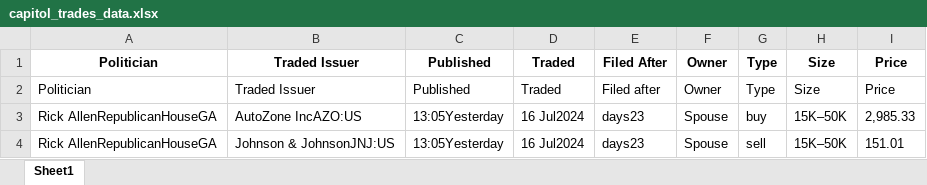
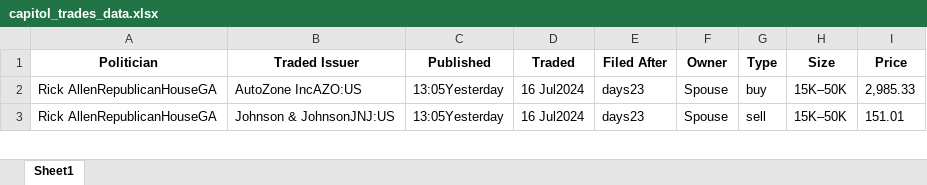
Before and after one commit to kapplan/scraaping_stocks, an Excel workbook: capitol_trades_data.xlsx, sheet Sheet1, drawn as a sheet; only a part is shown; values as stored, in another font and other column widths than the file's, no borders; the diff names each change by its address in the sheet, - before the commit and + after, or states it on an @@ line.

Commit message:
capitol hill politicans' traded stocks in the last 1 year

```diff
--- a/capitol_trades_data.xlsx (sheet Sheet1)
+++ b/capitol_trades_data.xlsx (sheet Sheet1)
-row 2: Politician | Traded Issuer | Published | Traded | Filed after | Owner | Type | Size | Price
```
Also changed, not shown: 1 other file.
